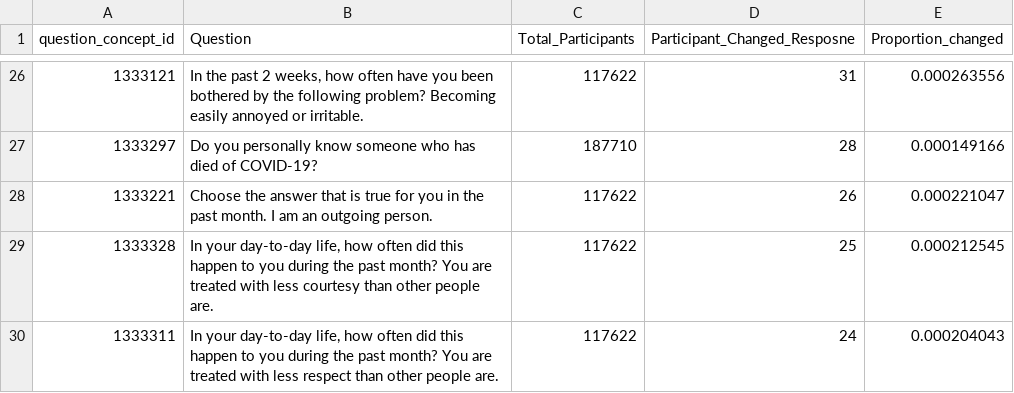
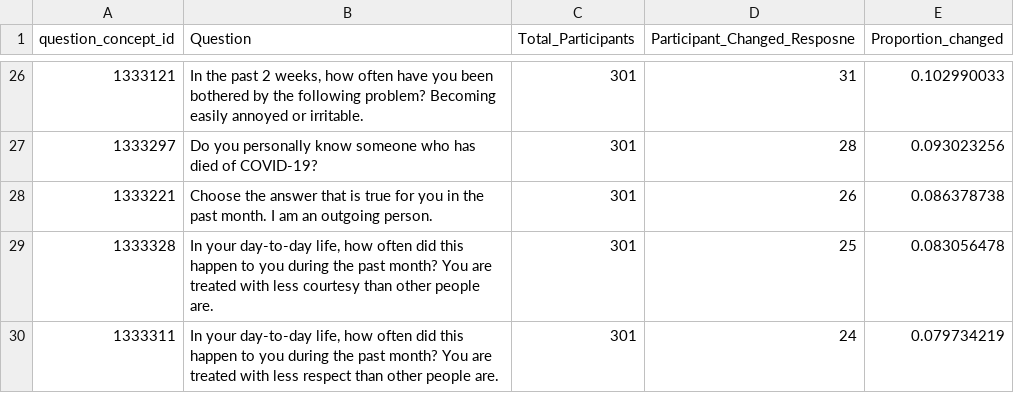
Before and after one commit to LHNCBC/CRI, a CSV file: AoU/COPE/Change_after_COVID.csv, drawn as a sheet; only a part is shown, gaps mark what is left out; the diff covers the shown part only.

```diff
--- a/AoU/COPE/Change_after_COVID.csv
+++ b/AoU/COPE/Change_after_COVID.csv
@@ -26,5 +26,5 @@ question_concept_id,Question,Total_Participants,Participant_Changed_Resposne,Pro
-1333121,"In the past 2 weeks, how often have you been bothered by the following problem? Becoming easily annoyed or irritable.",117622,31,0.000263556
-1333297,Do you personally know someone who has died of COVID-19?,187710,28,0.000149166
-1333221,Choose the answer that is true for you in the past month. I am an outgoing person.,117622,26,0.000221047
-1333328,"In your day-to-day life, how often did this happen to you during the past month? You are treated with less courtesy than other people are.",117622,25,0.000212545
-1333311,"In your day-to-day life, how often did this happen to you during the past month? You are treated with less respect than other people are.",117622,24,0.000204043
+1333121,"In the past 2 weeks, how often have you been bothered by the following problem? Becoming easily annoyed or irritable.",301,31,0.102990033
+1333297,Do you personally know someone who has died of COVID-19?,301,28,0.093023256
+1333221,Choose the answer that is true for you in the past month. I am an outgoing person.,301,26,0.086378738
+1333328,"In your day-to-day life, how often did this happen to you during the past month? You are treated with less courtesy than other people are.",301,25,0.083056478
+1333311,"In your day-to-day life, how often did this happen to you during the past month? You are treated with less respect than other people are.",301,24,0.079734219
```
Also changed, not shown: 48 edited cells elsewhere in this file.
